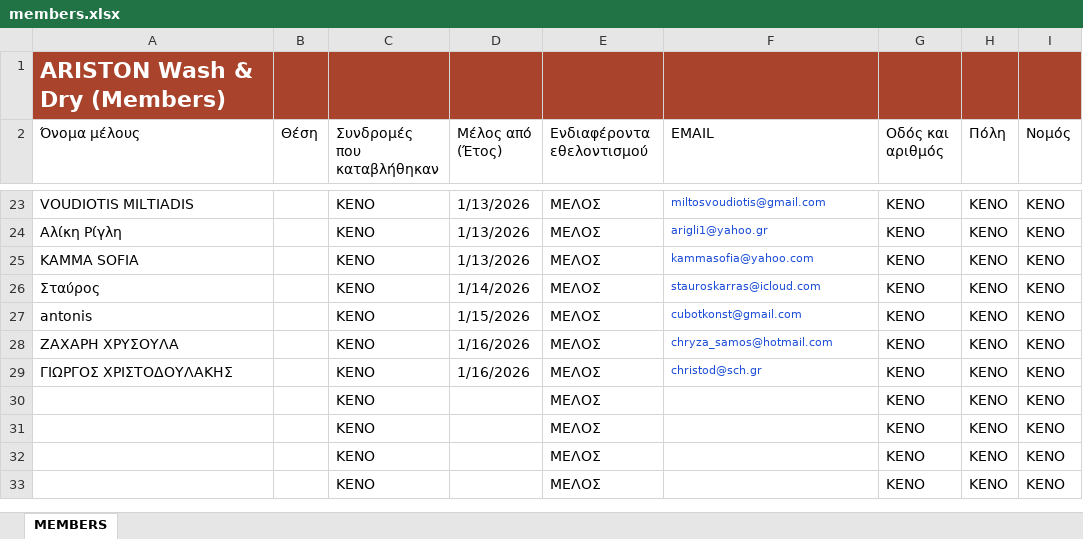
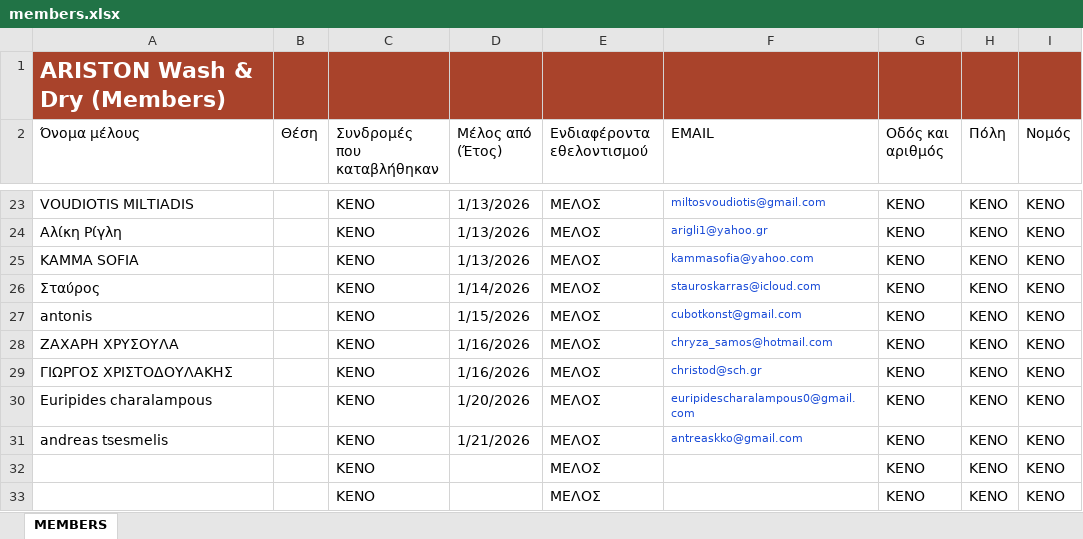
Before and after one commit to kmgeorgoudis-pixel/ariston-wash-dry, an Excel workbook: members.xlsx, sheet MEMBERS, drawn as a sheet; only a part is shown, gaps mark what is left out; values as stored, in another font and other column widths than the file's, no borders; table styles not drawn; the diff names each change by its address in the sheet, - before the commit and + after, or states it on an @@ line.

```diff
--- a/members.xlsx (sheet MEMBERS)
+++ b/members.xlsx (sheet MEMBERS)
-A30 (Όνομα μέλους): (empty)
+A30 (Όνομα μέλους): Euripides charalampous
-D30 (Μέλος από (Έτος)): (empty)
+D30 (Μέλος από (Έτος)): 1/20/2026
-F30 (EMAIL): (empty)
+F30 (EMAIL): euripidescharalampous0@gmail.com
-A31 (Όνομα μέλους): (empty)
+A31 (Όνομα μέλους): andreas tsesmelis
-D31 (Μέλος από (Έτος)): (empty)
+D31 (Μέλος από (Έτος)): 1/21/2026
-F31 (EMAIL): (empty)
+F31 (EMAIL): antreaskko@gmail.com
```
Also changed, not shown: 16 other files.
